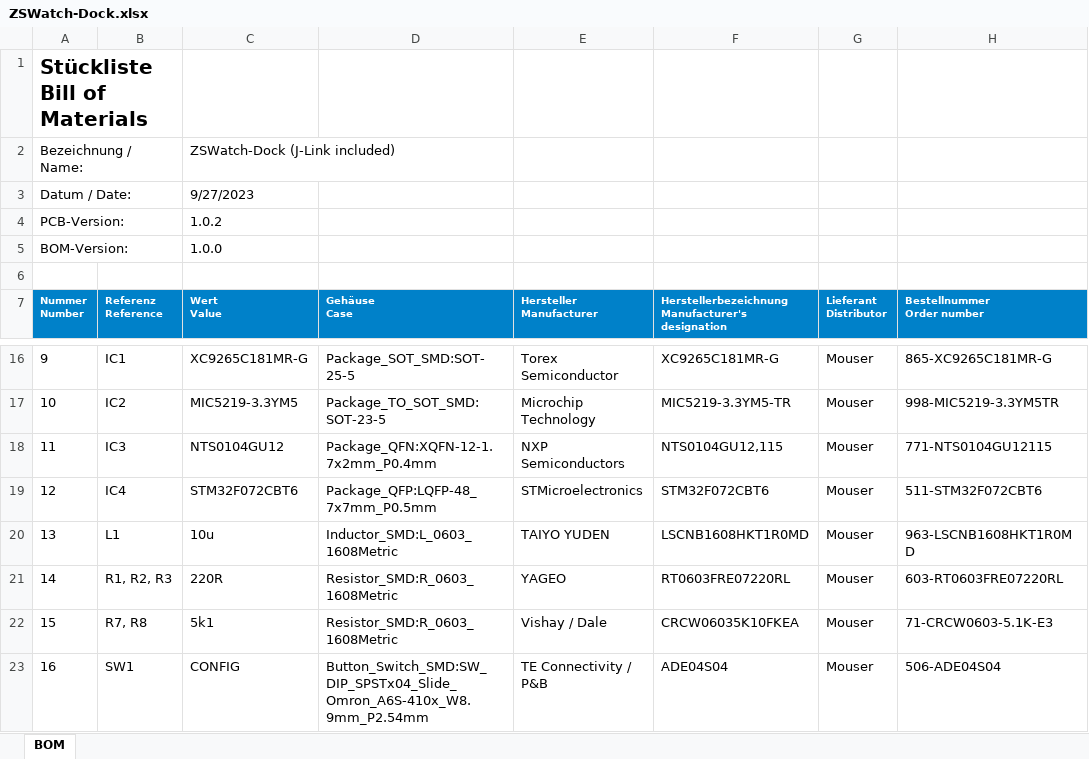
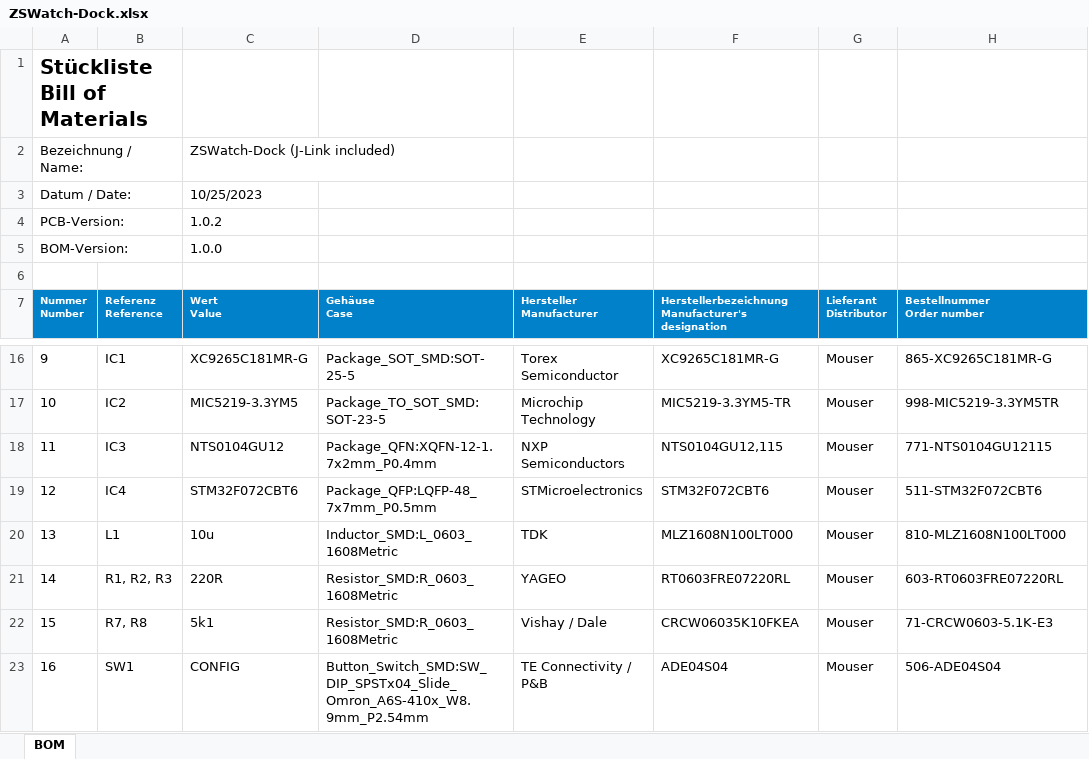
Before and after one commit to jakkra/ZSWatch-Dock, an Excel workbook: docs/With J-Link/ZSWatch-Dock.xlsx, sheet BOM, drawn as a sheet; only a part is shown, gaps mark what is left out; values as stored, in another font and other column widths than the file's, no borders; the diff names each change by its address in the sheet, - before the commit and + after, or states it on an @@ line.

```diff
--- a/docs/With J-Link/ZSWatch-Dock.xlsx (sheet BOM)
+++ b/docs/With J-Link/ZSWatch-Dock.xlsx (sheet BOM)
-C3 (Wert Value): 9/27/2023
+C3 (Wert Value): 10/25/2023
-E20 (Hersteller Manufacturer): TAIYO YUDEN
+E20 (Hersteller Manufacturer): TDK
-F20: LSCNB1608HKT1R0MD
+F20: MLZ1608N100LT000
-H20 (Bestellnummer Order number): 963-LSCNB1608HKT1R0MD
+H20 (Bestellnummer Order number): 810-MLZ1608N100LT000
```
Also changed, not shown: docs/Without J-Link/ZSWatch-Dock.xlsx, 6 other files.
